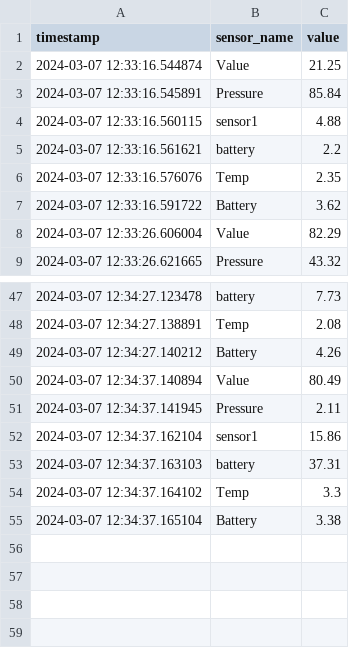
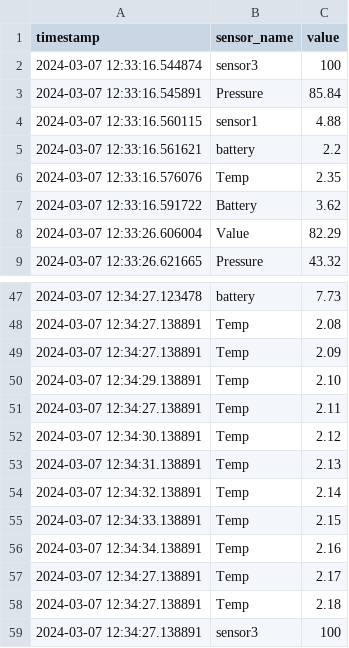
Before and after one commit to badmodest/Python_Smart_Home_Monitor, a CSV file: static/data/dataa.csv, drawn as a sheet; only a part is shown, gaps mark what is left out.

```diff
--- a/static/data/dataa.csv
+++ b/static/data/dataa.csv
@@ -1,3 +1,3 @@
 timestamp,sensor_name,value
-2024-03-07 12:33:16.544874,Value,21.25
+2024-03-07 12:33:16.544874,sensor3,100
 2024-03-07 12:33:16.545891,Pressure,85.84
@@ -48,8 +48,12 @@ timestamp,sensor_name,value
 2024-03-07 12:34:27.138891,Temp,2.08
-2024-03-07 12:34:27.140212,Battery,4.26
-2024-03-07 12:34:37.140894,Value,80.49
-2024-03-07 12:34:37.141945,Pressure,2.11
-2024-03-07 12:34:37.162104,sensor1,15.86
-2024-03-07 12:34:37.163103,battery,37.31
-2024-03-07 12:34:37.164102,Temp,3.3
-2024-03-07 12:34:37.165104,Battery,3.38
+2024-03-07 12:34:27.138891,Temp,2.09
+2024-03-07 12:34:29.138891,Temp,2.10
+2024-03-07 12:34:27.138891,Temp,2.11
+2024-03-07 12:34:30.138891,Temp,2.12
+2024-03-07 12:34:31.138891,Temp,2.13
+2024-03-07 12:34:32.138891,Temp,2.14
+2024-03-07 12:34:33.138891,Temp,2.15
+2024-03-07 12:34:34.138891,Temp,2.16
+2024-03-07 12:34:27.138891,Temp,2.17
+2024-03-07 12:34:27.138891,Temp,2.18
+2024-03-07 12:34:27.138891,sensor3,100
```
Also changed, not shown: 4 other files.
